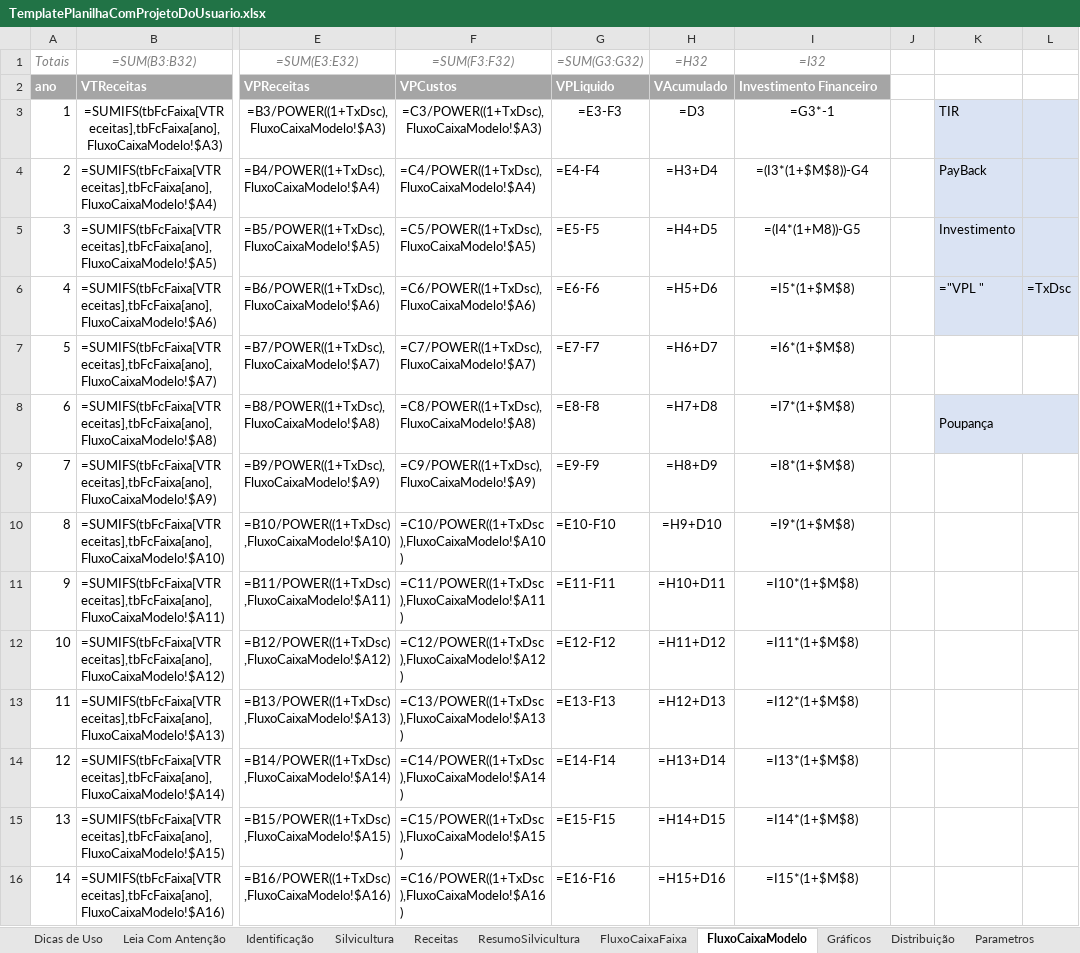
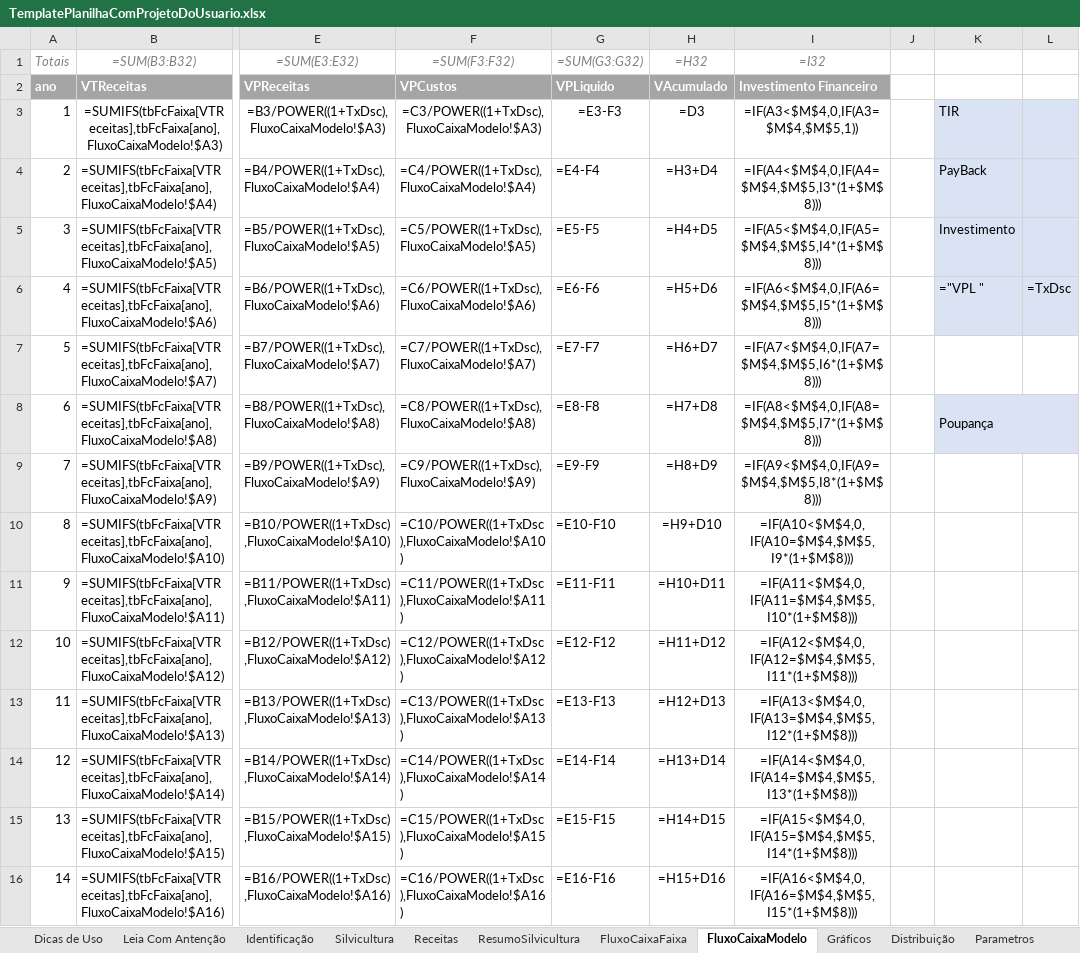
Before and after one commit to miguelGastelumendi/canoa, an Excel workbook: doc/TemplatePlanilhaComProjetoDoUsuario.xlsx, sheet FluxoCaixaModelo, drawn as a sheet; only a part is shown, gaps mark what is left out; values as stored, in another font and other column widths than the file's, no borders; formulas are shown in place of their values; the diff covers the shown part only; the diff names each change by its address in the sheet, - before the commit and + after, or states it on an @@ line.

```diff
--- a/doc/TemplatePlanilhaComProjetoDoUsuario.xlsx (sheet FluxoCaixaModelo)
+++ b/doc/TemplatePlanilhaComProjetoDoUsuario.xlsx (sheet FluxoCaixaModelo)
-I3 (=I32): =G3*-1
+I3 (=I32): =IF(A3<$M$4,0,IF(A3=$M$4,$M$5,1))
-I4 (=I32): =(I3*(1+$M$8))-G4
+I4 (=I32): =IF(A4<$M$4,0,IF(A4=$M$4,$M$5,I3*(1+$M$8)))
-I5 (=I32): =(I4*(1+M8))-G5
+I5 (=I32): =IF(A5<$M$4,0,IF(A5=$M$4,$M$5,I4*(1+$M$8)))
-I6 (=I32): =I5*(1+$M$8)
+I6 (=I32): =IF(A6<$M$4,0,IF(A6=$M$4,$M$5,I5*(1+$M$8)))
-I7 (=I32): =I6*(1+$M$8)
+I7 (=I32): =IF(A7<$M$4,0,IF(A7=$M$4,$M$5,I6*(1+$M$8)))
-I8 (=I32): =I7*(1+$M$8)
+I8 (=I32): =IF(A8<$M$4,0,IF(A8=$M$4,$M$5,I7*(1+$M$8)))
-I9 (=I32): =I8*(1+$M$8)
+I9 (=I32): =IF(A9<$M$4,0,IF(A9=$M$4,$M$5,I8*(1+$M$8)))
-I10 (=I32): =I9*(1+$M$8)
+I10 (=I32): =IF(A10<$M$4,0,IF(A10=$M$4,$M$5,I9*(1+$M$8)))
-I11 (=I32): =I10*(1+$M$8)
+I11 (=I32): =IF(A11<$M$4,0,IF(A11=$M$4,$M$5,I10*(1+$M$8)))
-I12 (=I32): =I11*(1+$M$8)
+I12 (=I32): =IF(A12<$M$4,0,IF(A12=$M$4,$M$5,I11*(1+$M$8)))
-I13 (=I32): =I12*(1+$M$8)
+I13 (=I32): =IF(A13<$M$4,0,IF(A13=$M$4,$M$5,I12*(1+$M$8)))
-I14 (=I32): =I13*(1+$M$8)
+I14 (=I32): =IF(A14<$M$4,0,IF(A14=$M$4,$M$5,I13*(1+$M$8)))
-I15 (=I32): =I14*(1+$M$8)
+I15 (=I32): =IF(A15<$M$4,0,IF(A15=$M$4,$M$5,I14*(1+$M$8)))
-I16 (=I32): =I15*(1+$M$8)
+I16 (=I32): =IF(A16<$M$4,0,IF(A16=$M$4,$M$5,I15*(1+$M$8)))
```
Also changed, not shown: 16 edited cells elsewhere in this sheet, 5 other files.
